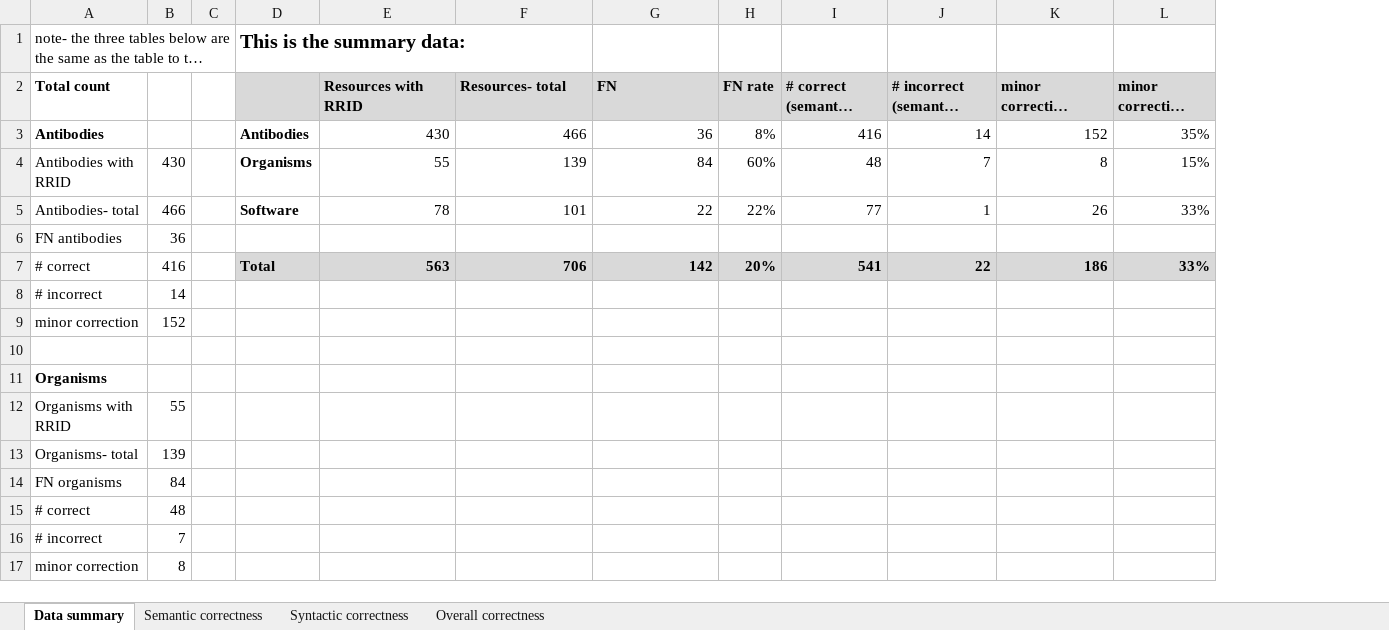
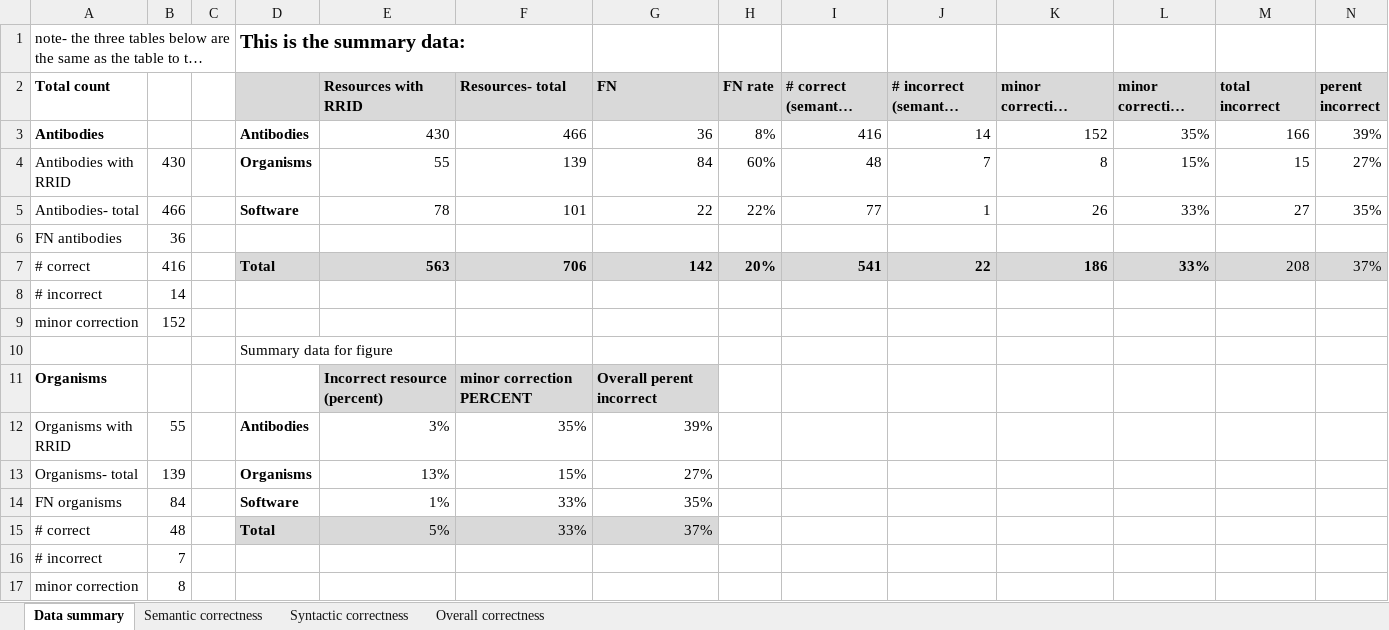
Before and after one commit to OHSU-Library/Resource-Identification-Initiative-Data, an Excel workbook: DataRe-Analysis/SummaryCalculations_RII_Paper_v1.xlsx, sheet Data summary, drawn as a sheet; only a part is shown; long unchanged cells end in …; values as stored, in another font and other column widths than the file's, no borders; charts and pictures not drawn; removed rows and columns are numbered as before the commit, all else as after; the diff names each change by its address in the sheet, - before the commit and + after, or states it on an @@ line.

Commit message:
updates to the raw and analyzed data and new draft figures

```diff
--- a/DataRe-Analysis/SummaryCalculations_RII_Paper_v1.xlsx (sheet Data summary)
+++ b/DataRe-Analysis/SummaryCalculations_RII_Paper_v1.xlsx (sheet Data summary)
+column M (total incorrect), rows 3-7: 166 | 15 | 27 |  | 208
+column N (perent incorrect), rows 3-7: 39% | 27% | 35% |  | 37%
-D10: (empty)
+D10: Summary data for figure
-row 11: Organisms
+row 11: Organisms |  |  |  | Incorrect resource (percent) | minor correction PERCENT | Overall perent incorrect
-D12: (empty)
+D12: Antibodies
-E12 (Resources with RRID): (empty)
+E12 (Resources with RRID): 3%
-F12 (Resources- total): (empty)
+F12 (Resources- total): 35%
-G12 (FN): (empty)
+G12 (FN): 39%
-D13: (empty)
+D13: Organisms
-E13 (Resources with RRID): (empty)
+E13 (Resources with RRID): 13%
-F13 (Resources- total): (empty)
+F13 (Resources- total): 15%
-G13 (FN): (empty)
+G13 (FN): 27%
-D14: (empty)
+D14: Software
-E14 (Resources with RRID): (empty)
+E14 (Resources with RRID): 1%
-F14:F15 (Resources- total): (empty)
+F14:F15 (Resources- total): 33%
-G14 (FN): (empty)
+G14 (FN): 35%
-D15: (empty)
+D15: Total
-D15:G15 fill: none
+D15:G15 fill: #D9D9D9
-E15 (Resources with RRID): (empty)
+E15 (Resources with RRID): 5%
-G15 (FN): (empty)
+G15 (FN): 37%
```
Also changed, not shown: charts or pictures, DataRe-Analysis/SummaryAnalysis_Dataset_v9.xlsx, 4 other files.
